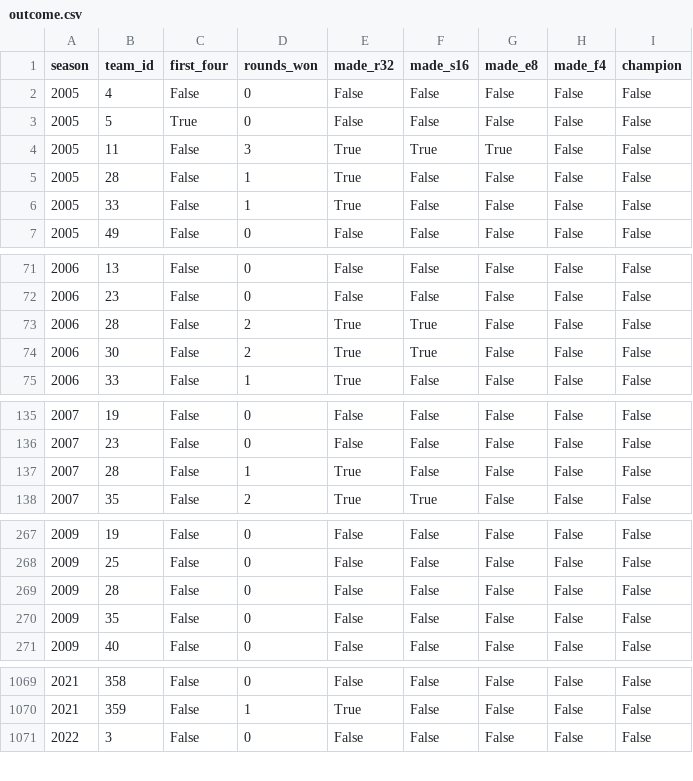
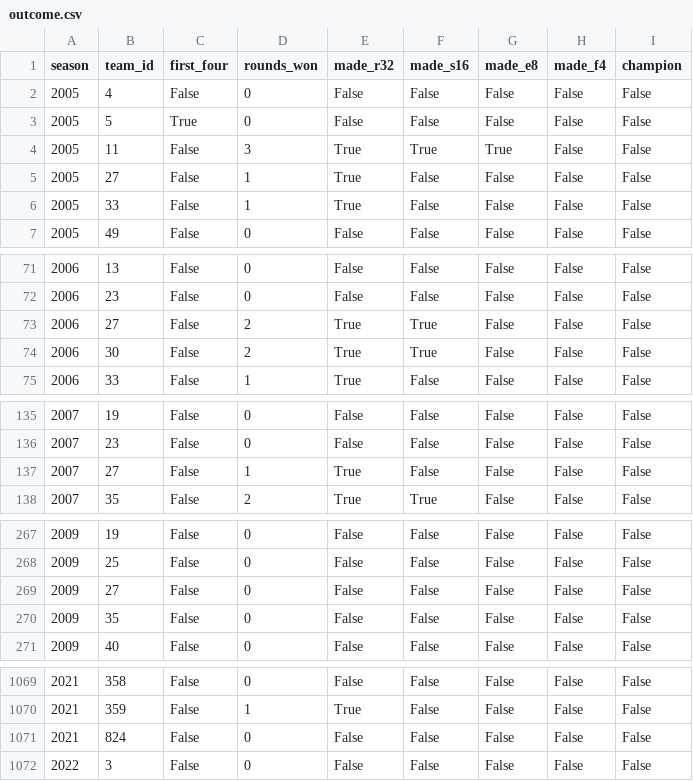
Before and after one commit to veilcarl/data_5600project2, a CSV file: data/interim/outcome.csv, drawn as a sheet; only a part is shown, gaps mark what is left out.

```diff
--- a/data/interim/outcome.csv
+++ b/data/interim/outcome.csv
@@ -4,3 +4,3 @@ season,team_id,first_four,rounds_won,made_r32,made_s16,made_e8,made_f4,champion
 2005,11,False,3,True,True,True,False,False
-2005,28,False,1,True,False,False,False,False
+2005,27,False,1,True,False,False,False,False
 2005,33,False,1,True,False,False,False,False
@@ -72,3 +72,3 @@ season,team_id,first_four,rounds_won,made_r32,made_s16,made_e8,made_f4,champion
 2006,23,False,0,False,False,False,False,False
-2006,28,False,2,True,True,False,False,False
+2006,27,False,2,True,True,False,False,False
 2006,30,False,2,True,True,False,False,False
@@ -136,3 +136,3 @@ season,team_id,first_four,rounds_won,made_r32,made_s16,made_e8,made_f4,champion
 2007,23,False,0,False,False,False,False,False
-2007,28,False,1,True,False,False,False,False
+2007,27,False,1,True,False,False,False,False
 2007,35,False,2,True,True,False,False,False
@@ -268,3 +268,3 @@ season,team_id,first_four,rounds_won,made_r32,made_s16,made_e8,made_f4,champion
 2009,25,False,0,False,False,False,False,False
-2009,28,False,0,False,False,False,False,False
+2009,27,False,0,False,False,False,False,False
 2009,35,False,0,False,False,False,False,False
@@ -1070,2 +1070,3 @@ season,team_id,first_four,rounds_won,made_r32,made_s16,made_e8,made_f4,champion
 2021,359,False,1,True,False,False,False,False
+2021,824,False,0,False,False,False,False,False
 2022,3,False,0,False,False,False,False,False
```
Also changed, not shown: data/interim/team_games.csv, 12 other files.
